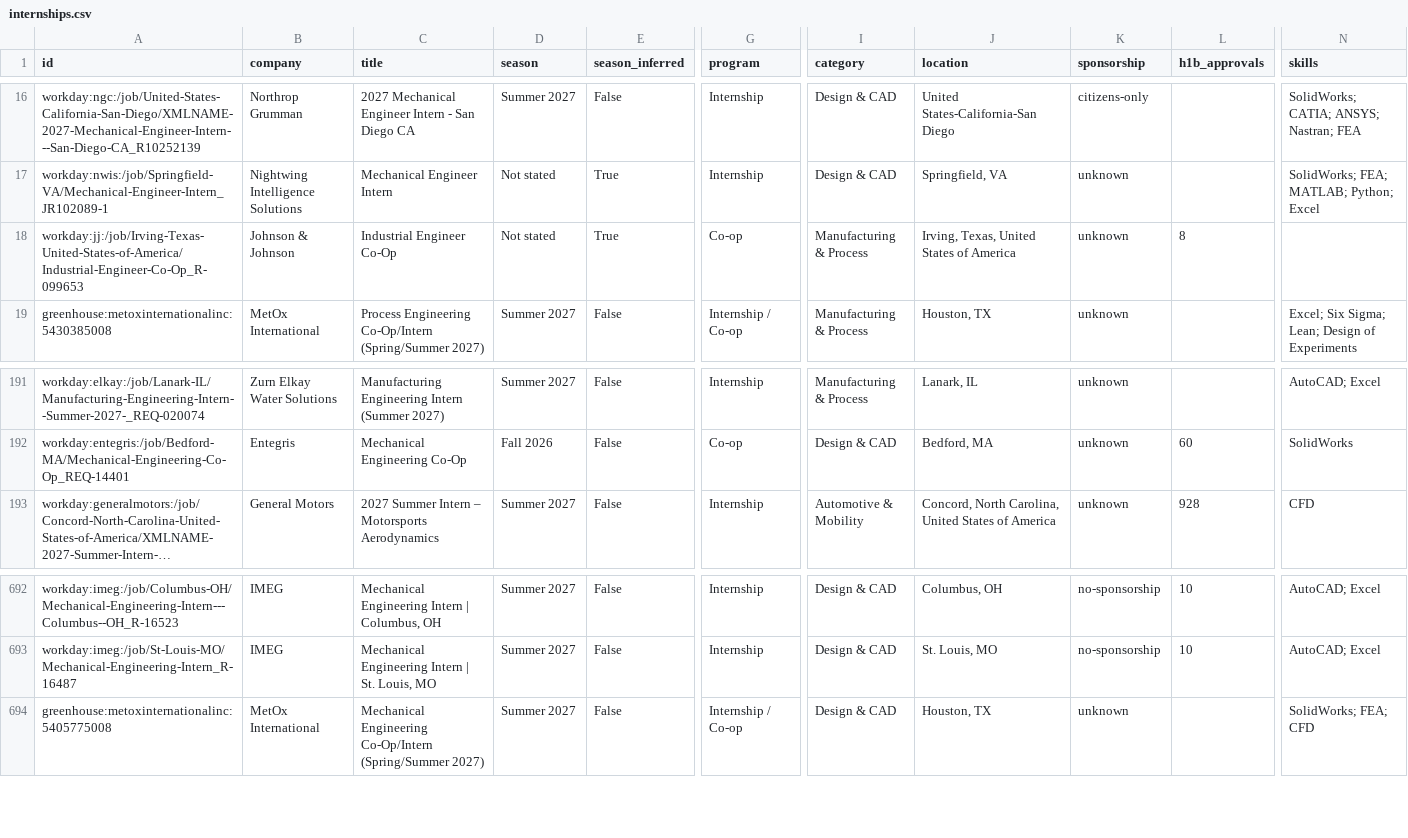
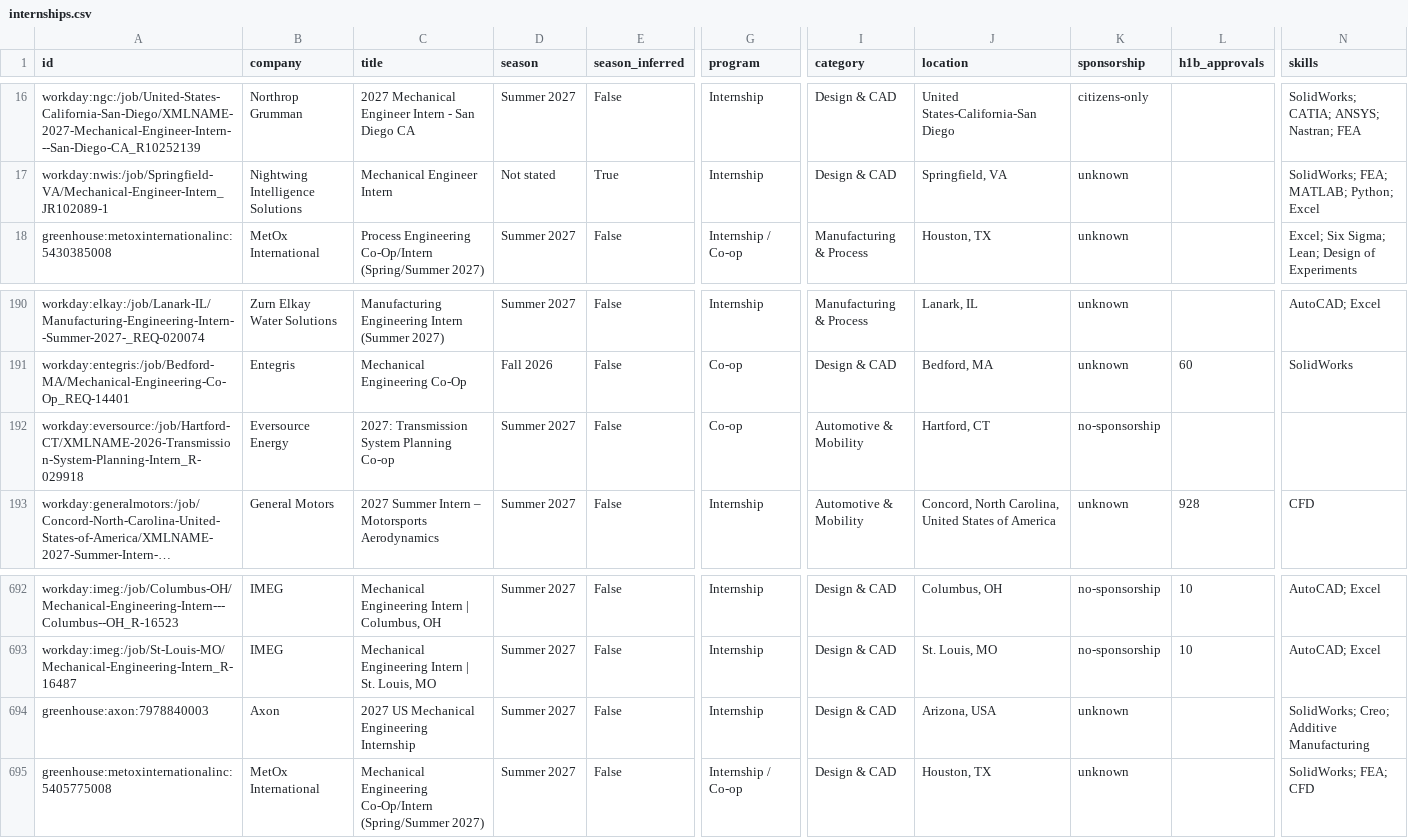
Before and after one commit to Tracker05/mechanical-engineering-internships, a CSV file: data/internships.csv, drawn as a sheet; only a part is shown, gaps mark what is left out; long unchanged cells end in …; removed rows and columns are numbered as before the commit, all else as after; rows hold the shown columns only; the diff names each change by its address in the sheet, - before the commit and + after, or states it on an @@ line.

```diff
--- a/data/internships.csv
+++ b/data/internships.csv
-row 18: workday:jj:/job/Irving-Texas-United-States-of-America/Industrial-Engineer-Co-Op_R-099653 | Johnson & Johnson | Industrial Engineer Co-Op | Not stated | True | Co-op | Manufacturing & Process | Irving, Texas, United States of America | unknown | 8
+row 192: workday:eversource:/job/Hartford-CT/XMLNAME-2026-Transmission-System-Planning-Intern_R-029918 | Eversource Energy | 2027: Transmission System Planning Co-op | Summer 2027 | False | Co-op | Automotive & Mobility | Hartford, CT | no-sponsorship
+row 694: greenhouse:axon:7978840003 | Axon | 2027 US Mechanical Engineering Internship | Summer 2027 | False | Internship | Design & CAD | Arizona, USA | unknown |  | SolidWorks; Creo; Additive Manufacturing
```
Also changed, not shown: docs/internships.csv, 14 other files.
